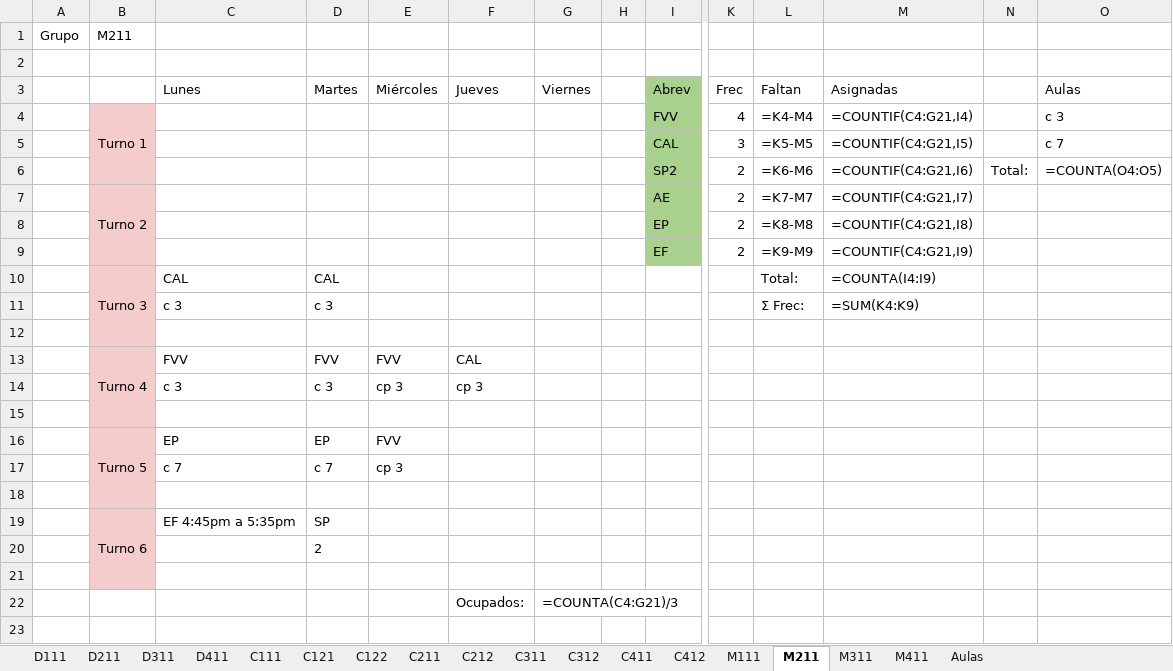
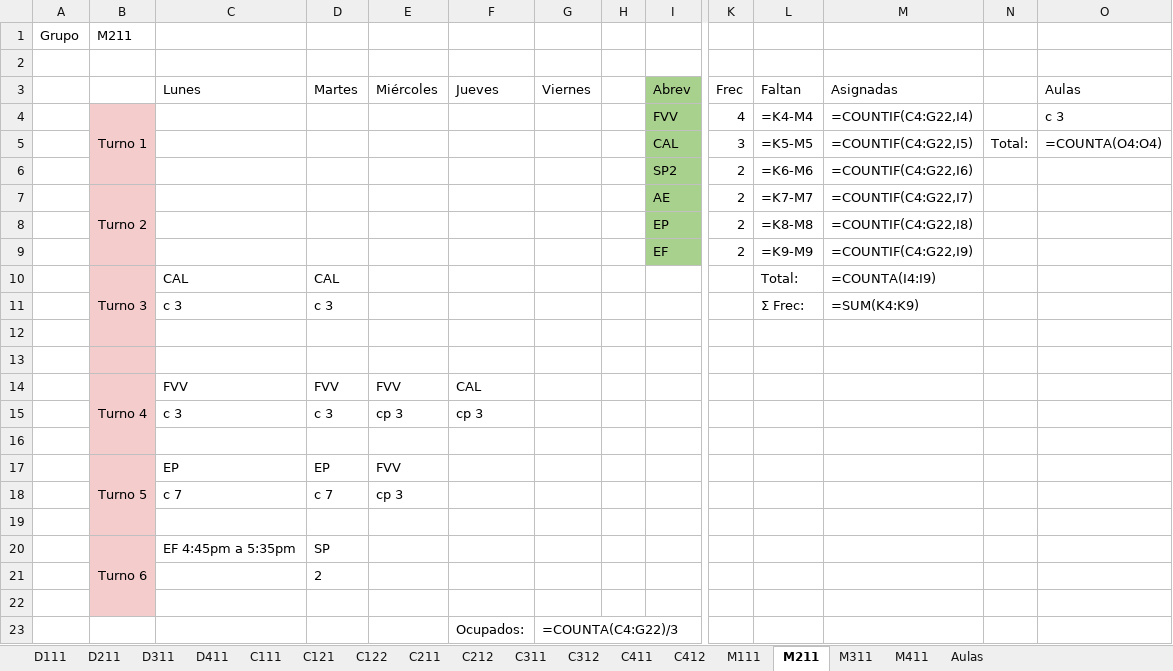
Before and after one commit to joselazo21/tesiis-lisp-excel-python, an Excel workbook: propuesta_horarios_desde_lisp.xlsx, sheet M211, drawn as a sheet; only a part is shown, gaps mark what is left out; values as stored, in another font and other column widths than the file's, no borders; formulas without a stored value are shown as written; conditional formats not drawn; removed rows and columns are numbered as before the commit, all else as after; rows hold the shown columns only; the diff names each change by its address in the sheet, - before the commit and + after, or states it on an @@ line.

Commit message:
feat: Inyectar fila separadora entre Turno 3 y Turno 4 en horarios
Se modificó la generación de los arrays de Lisp para incluir una fila vacía que actúa como separador visual justo después del Turno 3. También se actualizó el cálculo de rangos combinados, referencias en la hoja 'Aulas', totales de filas y fórmulas de Python.

```diff
--- a/propuesta_horarios_desde_lisp.xlsx (sheet M211)
+++ b/propuesta_horarios_desde_lisp.xlsx (sheet M211)
-M4 (Asignadas): =COUNTIF(C4:G21,I4)
+M4 (Asignadas): =COUNTIF(C4:G22,I4)
-M5 (Asignadas): =COUNTIF(C4:G21,I5)
+M5 (Asignadas): =COUNTIF(C4:G22,I5)
-N5: (empty)
+N5: Total:
-O5 (Aulas): c 7
+O5 (Aulas): =COUNTA(O4:O4)
-M6 (Asignadas): =COUNTIF(C4:G21,I6)
+M6 (Asignadas): =COUNTIF(C4:G22,I6)
-N6: Total:
+N6: (empty)
-O6 (Aulas): =COUNTA(O4:O5)
+O6 (Aulas): (empty)
-M7 (Asignadas): =COUNTIF(C4:G21,I7)
+M7 (Asignadas): =COUNTIF(C4:G22,I7)
-M8 (Asignadas): =COUNTIF(C4:G21,I8)
+M8 (Asignadas): =COUNTIF(C4:G22,I8)
-M9 (Asignadas): =COUNTIF(C4:G21,I9)
+M9 (Asignadas): =COUNTIF(C4:G22,I9)
-B10:B12 merged
+B10:B12 merged
+row 12: (empty)
-B13 fill: none
+B13 fill: #F4CCCC
-G23 (Viernes): =COUNTA(C4:G21)/3
+G23 (Viernes): =COUNTA(C4:G22)/3
```
Also changed, not shown: sheet D211, sheet C412, sheet C411, sheet M411, sheet D411, sheet C311, 10 more sheets, 4 other files.
